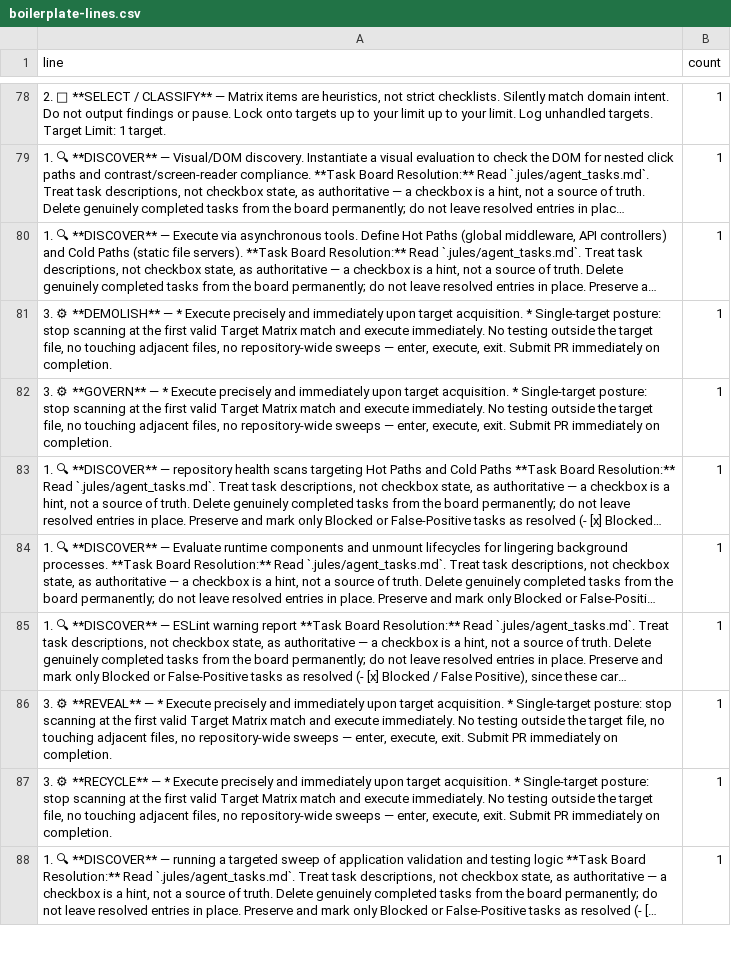
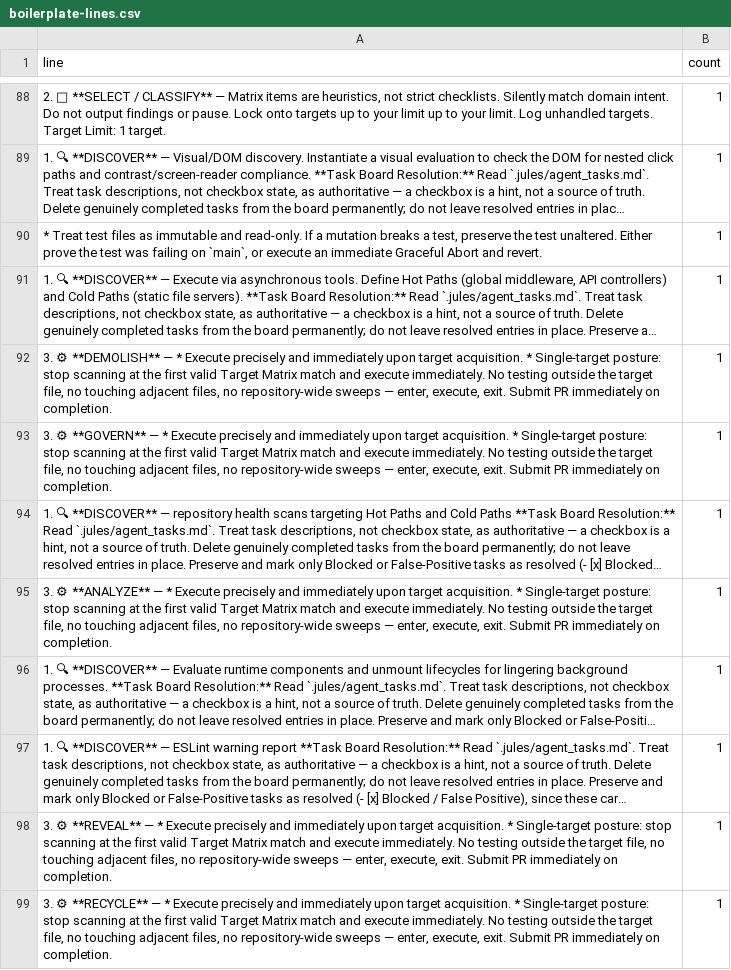
Before and after one commit to ekayaprod/jules-agent-roster, a CSV file: reports/roster-grading/boilerplate-lines.csv, drawn as a sheet; only a part is shown, gaps mark what is left out; the shorter side is filled out with more unchanged rows; long unchanged cells end in …; the diff covers the shown part only; the diff names each change by its address in the sheet, - before the commit and + after, or states it on an @@ line.

```diff
--- a/reports/roster-grading/boilerplate-lines.csv
+++ b/reports/roster-grading/boilerplate-lines.csv
+row 90: * Treat test files as immutable and read-only. If a mutation breaks a test, preserve the test unaltered. Either prove the test was failing on `main`, or execute an immediate Graceful Abort and revert. | 1
+row 95: 3. ⚙ **ANALYZE** — * Execute precisely and immediately upon target acquisition. * Single-target posture: stop scanning at the first valid Target Matrix match and execute immediately. No testing outside the target file, no touching adjacent files, no repository-wide sweeps — enter, execute, exit. Submit PR immediately on completion. | 1
```
Also changed, not shown: 21 added rows, 14 removed rows and 20 edited cells elsewhere in this file, 5 other files.
